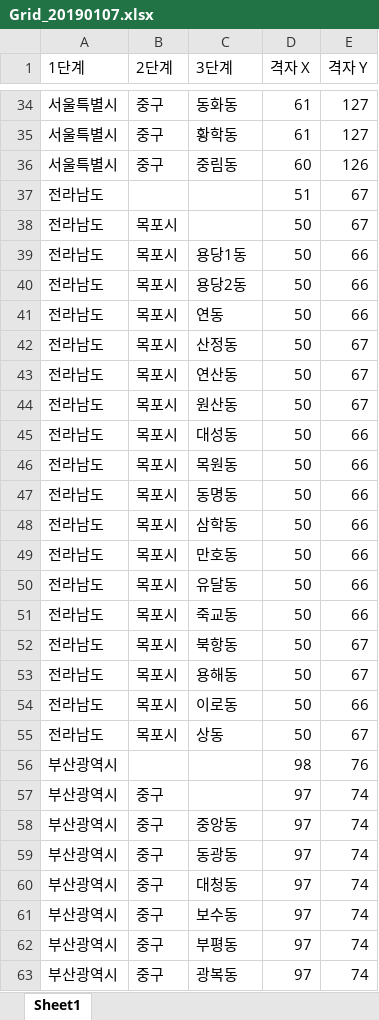
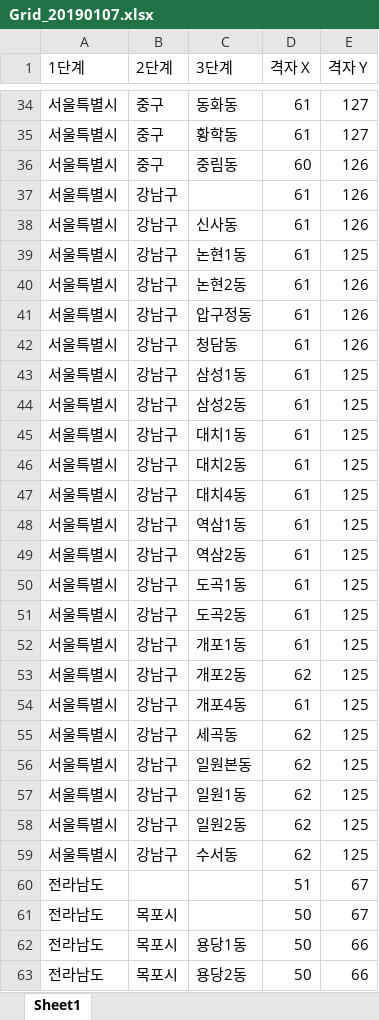
Before and after one commit to shinjiyoung0917/realpilot, an Excel workbook: excelFile/Grid_20190107.xlsx, sheet Sheet1, drawn as a sheet; only a part is shown, gaps mark what is left out; the shorter side is filled out with more unchanged rows; values as stored, in another font and other column widths than the file's, no borders; the diff names each change by its address in the sheet, - before the commit and + after, or states it on an @@ line.

```diff
--- a/excelFile/Grid_20190107.xlsx (sheet Sheet1)
+++ b/excelFile/Grid_20190107.xlsx (sheet Sheet1)
+row 37: 서울특별시 | 강남구 |  | 61 | 126
+row 38: 서울특별시 | 강남구 | 신사동 | 61 | 126
+row 39: 서울특별시 | 강남구 | 논현1동 | 61 | 125
+row 40: 서울특별시 | 강남구 | 논현2동 | 61 | 126
+row 41: 서울특별시 | 강남구 | 압구정동 | 61 | 126
+row 42: 서울특별시 | 강남구 | 청담동 | 61 | 126
+row 43: 서울특별시 | 강남구 | 삼성1동 | 61 | 125
+row 44: 서울특별시 | 강남구 | 삼성2동 | 61 | 125
+row 45: 서울특별시 | 강남구 | 대치1동 | 61 | 125
+row 46: 서울특별시 | 강남구 | 대치2동 | 61 | 125
+row 47: 서울특별시 | 강남구 | 대치4동 | 61 | 125
+row 48: 서울특별시 | 강남구 | 역삼1동 | 61 | 125
+row 49: 서울특별시 | 강남구 | 역삼2동 | 61 | 125
+row 50: 서울특별시 | 강남구 | 도곡1동 | 61 | 125
+row 51: 서울특별시 | 강남구 | 도곡2동 | 61 | 125
+row 52: 서울특별시 | 강남구 | 개포1동 | 61 | 125
+row 53: 서울특별시 | 강남구 | 개포2동 | 62 | 125
+row 54: 서울특별시 | 강남구 | 개포4동 | 61 | 125
+row 55: 서울특별시 | 강남구 | 세곡동 | 62 | 125
+row 56: 서울특별시 | 강남구 | 일원본동 | 62 | 125
+row 57: 서울특별시 | 강남구 | 일원1동 | 62 | 125
+row 58: 서울특별시 | 강남구 | 일원2동 | 62 | 125
+row 59: 서울특별시 | 강남구 | 수서동 | 62 | 125
```
Also changed, not shown: excelFile/KIKcd_H.20190415.xlsx, 28 other files.
